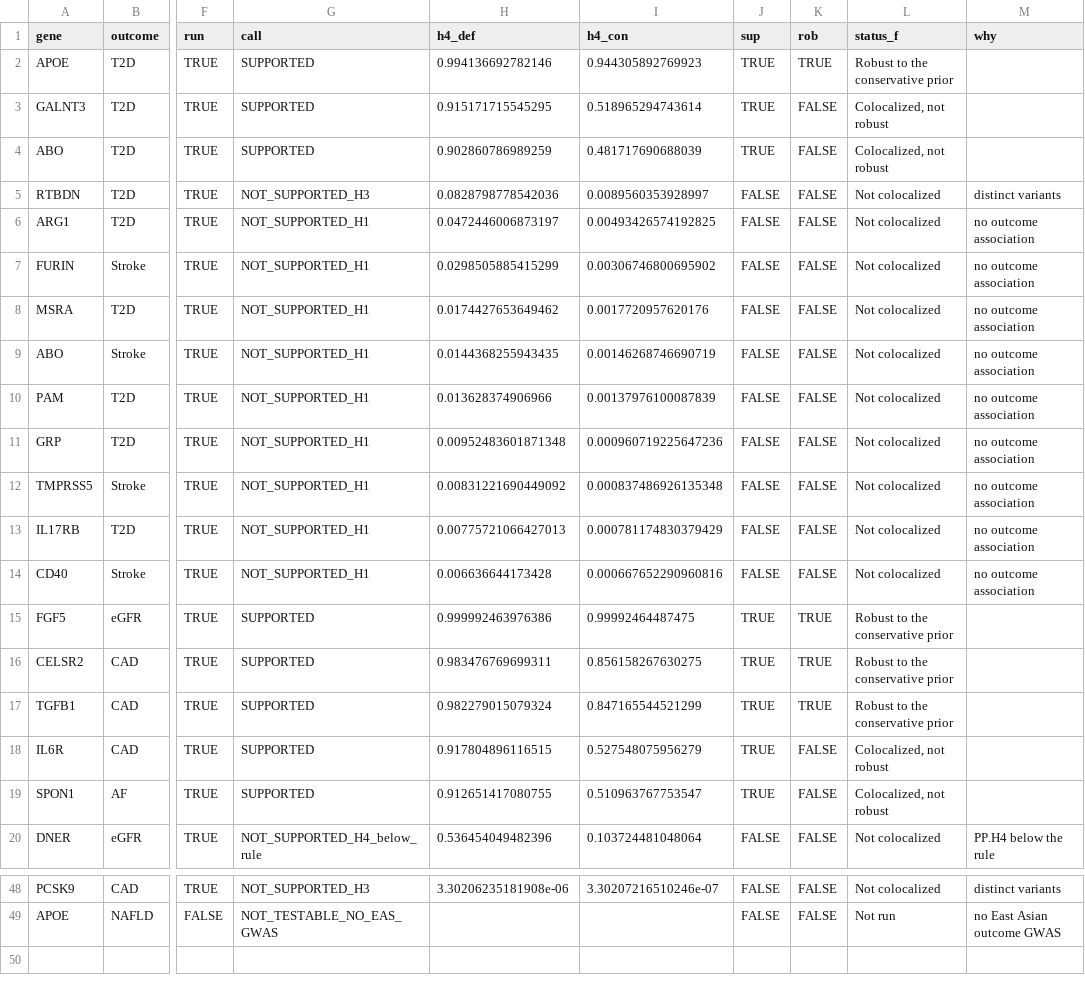
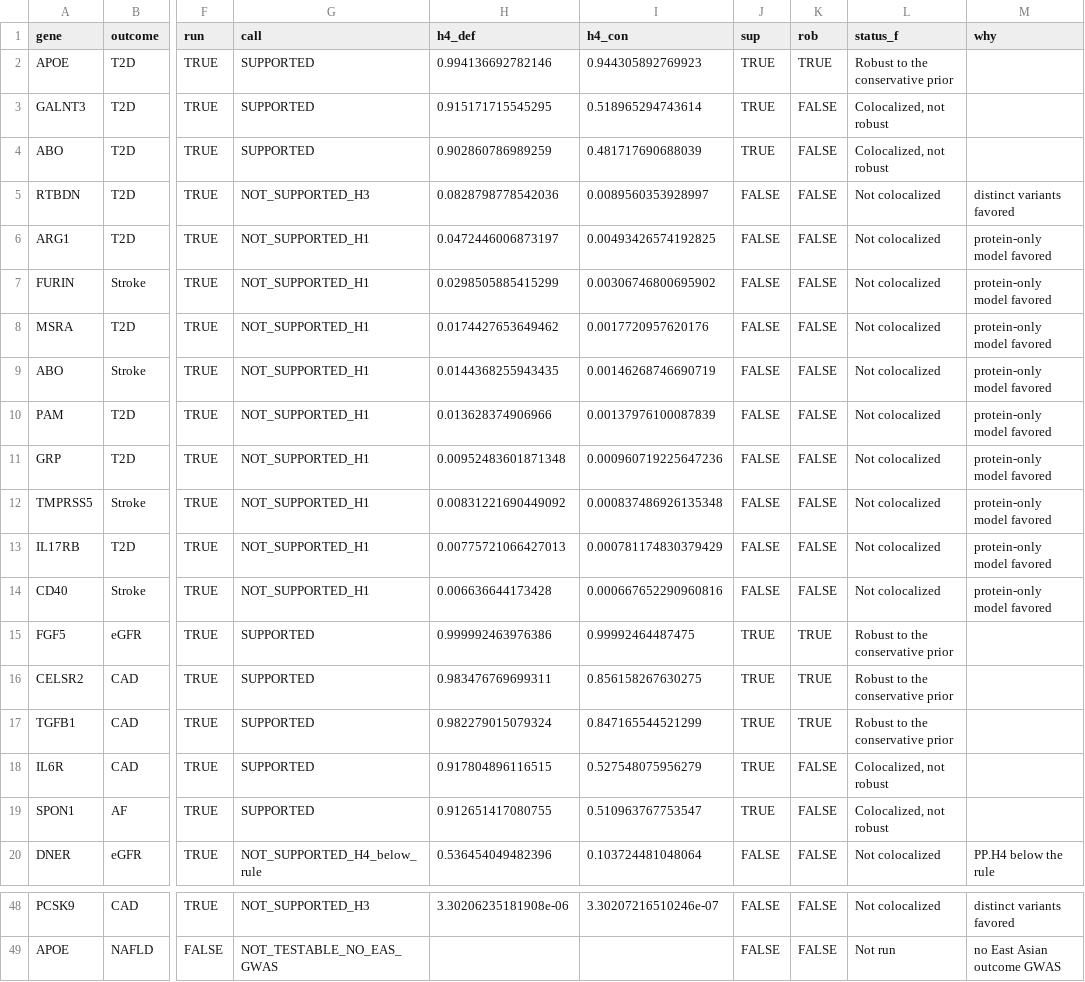
Before and after one commit to badboybert/ckm-protein-evidence-map, a CSV file: source_data/figures/FigureS6_p2/FigureS6_p2__ckbfree_composite.csv, drawn as a sheet; only a part is shown, gaps mark what is left out; the diff covers the shown part only; the diff names each change by its address in the sheet, - before the commit and + after, or states it on an @@ line.

```diff
--- a/source_data/figures/FigureS6_p2/FigureS6_p2__ckbfree_composite.csv
+++ b/source_data/figures/FigureS6_p2/FigureS6_p2__ckbfree_composite.csv
-M5 (why): distinct variants
+M5 (why): distinct variants favored
-M6:M14 (why): no outcome association
+M6:M14 (why): protein-only model favored
-M48 (why): distinct variants
+M48 (why): distinct variants favored
```
Also changed, not shown: 27 edited cells elsewhere in this file, RELEASE_MANIFEST.tsv, source_data/figures/Figure_2/fig2b_plotted.tsv, 19 other files.
